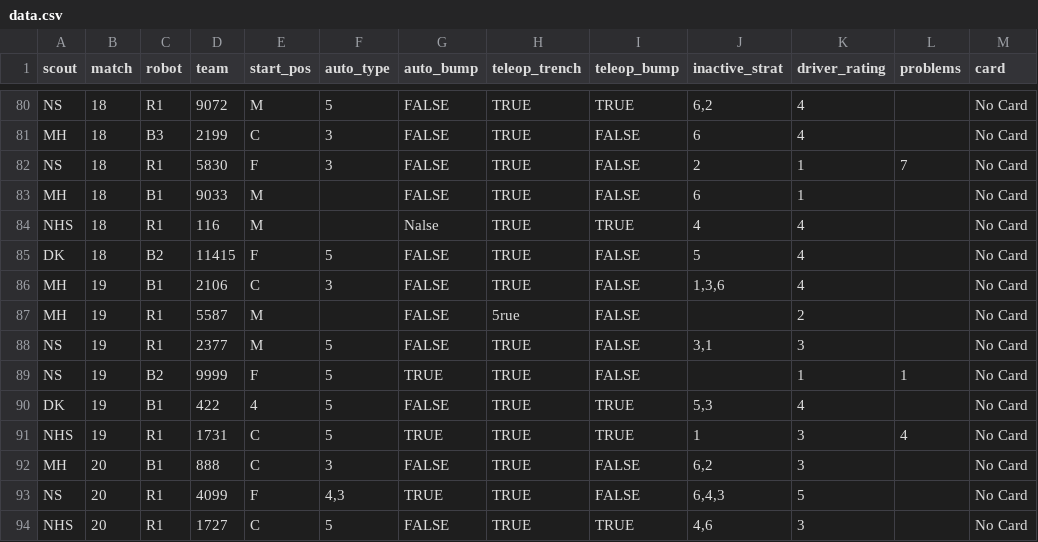
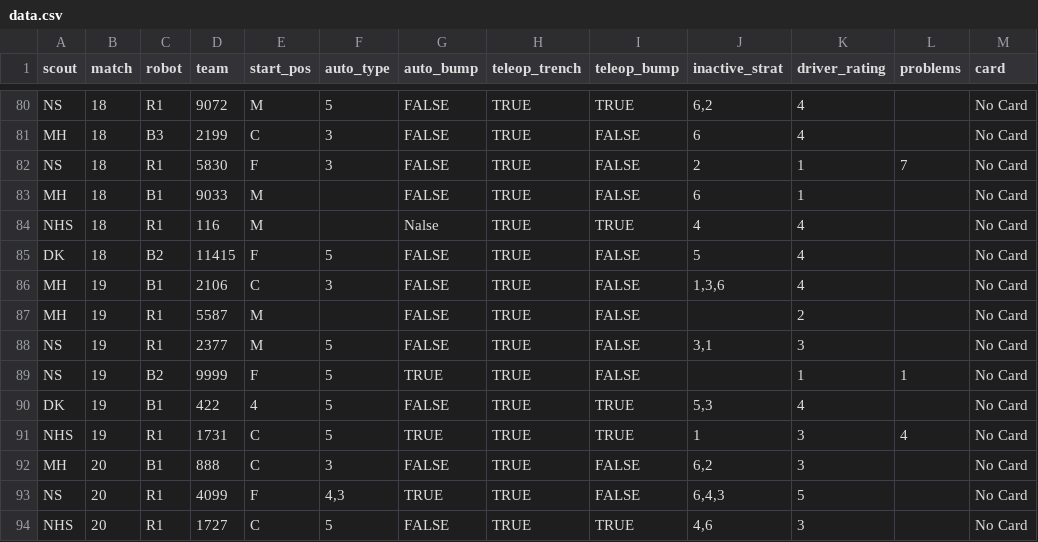
Before and after one commit to blair-robot-project/scouting2026, a CSV file: shinyapp/data/vaale1/data.csv, drawn as a sheet; only a part is shown, gaps mark what is left out; the diff names each change by its address in the sheet, - before the commit and + after, or states it on an @@ line.

```diff
--- a/shinyapp/data/vaale1/data.csv
+++ b/shinyapp/data/vaale1/data.csv
-H87 (teleop_trench): 5rue
+H87 (teleop_trench): TRUE
```
Also changed, not shown: shinyapp/data/vaale1/pridge.csv, shinyapp/data/vaale1/tba_data.csv, 1 other file.
